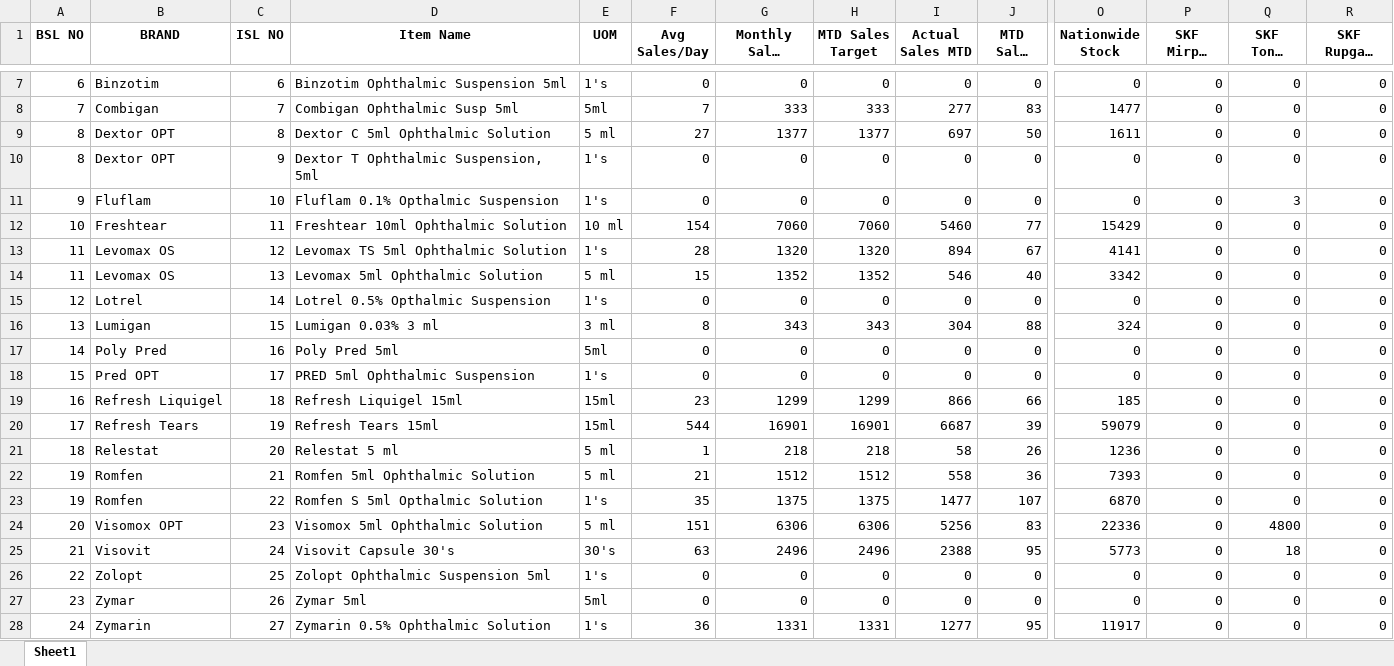
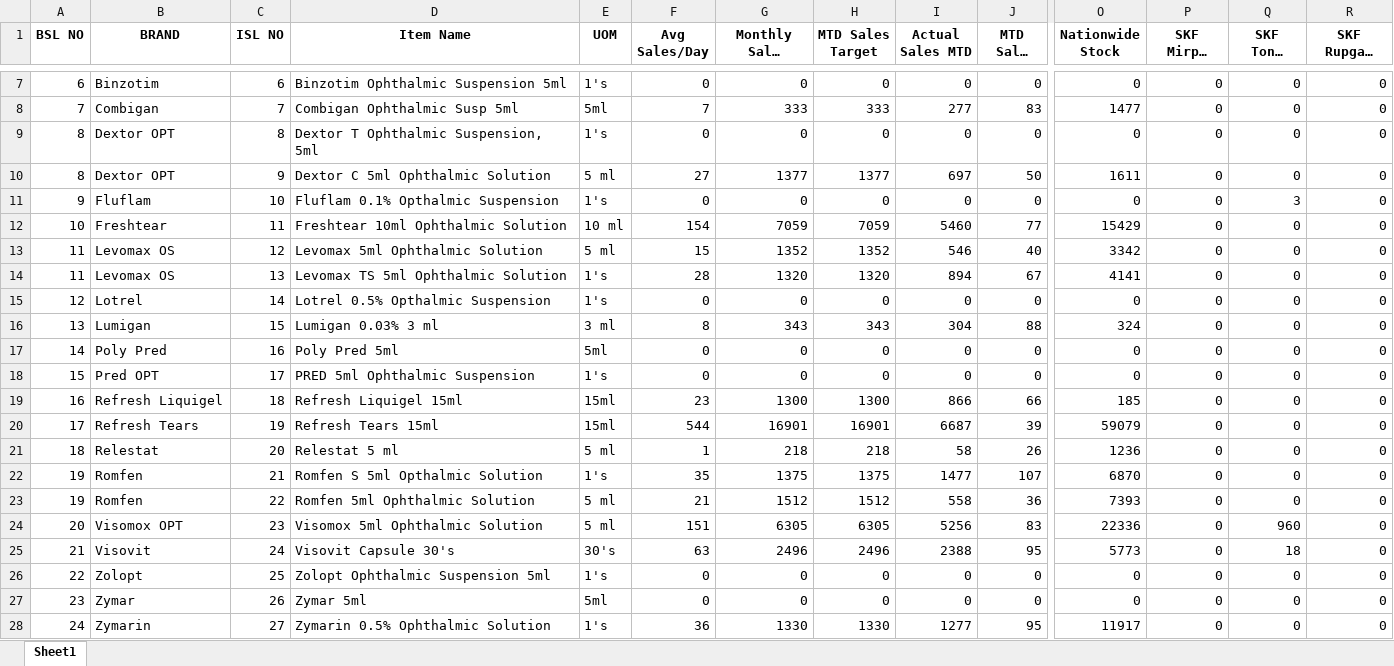
Before and after one commit to RoyelBee/gmp_report_with_functions, an Excel workbook: Data/gpm_data.xlsx, sheet Sheet1, drawn as a sheet; only a part is shown, gaps mark what is left out; long unchanged cells end in …; values as stored, in another font and other column widths than the file's, no borders; removed rows and columns are numbered as before the commit, all else as after; rows hold the shown columns only; the diff names each change by its address in the sheet, - before the commit and + after, or states it on an @@ line.

```diff
--- a/Data/gpm_data.xlsx (sheet Sheet1)
+++ b/Data/gpm_data.xlsx (sheet Sheet1)
-row 9: 8 | Dextor OPT | 8 | Dextor C 5ml Ophthalmic Solution | 5 ml | 27 | 1377 | 1377 | 697 | 50 | 1611 | 0 | 0 | 0
-C9 (ISL NO): 9
+C9 (ISL NO): 8
+row 10: 8 | Dextor OPT | 9 | Dextor C 5ml Ophthalmic Solution | 5 ml | 27 | 1377 | 1377 | 697 | 50 | 1611 | 0 | 0 | 0
-G12 (Monthly Sales Target): 7060
+G12 (Monthly Sales Target): 7059
-H12 (MTD Sales Target): 7060
+H12 (MTD Sales Target): 7059
-row 13: 11 | Levomax OS | 12 | Levomax TS 5ml Ophthalmic Solution | 1's | 28 | 1320 | 1320 | 894 | 67 | 4141 | 0 | 0 | 0
-C13 (ISL NO): 13
+C13 (ISL NO): 12
+row 14: 11 | Levomax OS | 13 | Levomax TS 5ml Ophthalmic Solution | 1's | 28 | 1320 | 1320 | 894 | 67 | 4141 | 0 | 0 | 0
-G19 (Monthly Sales Target): 1299
+G19 (Monthly Sales Target): 1300
-H19 (MTD Sales Target): 1299
+H19 (MTD Sales Target): 1300
-row 22: 19 | Romfen | 21 | Romfen 5ml Ophthalmic Solution | 5 ml | 21 | 1512 | 1512 | 558 | 36 | 7393 | 0 | 0 | 0
-C22 (ISL NO): 22
+C22 (ISL NO): 21
+row 23: 19 | Romfen | 22 | Romfen 5ml Ophthalmic Solution | 5 ml | 21 | 1512 | 1512 | 558 | 36 | 7393 | 0 | 0 | 0
-G24 (Monthly Sales Target): 6306
+G24 (Monthly Sales Target): 6305
-H24 (MTD Sales Target): 6306
+H24 (MTD Sales Target): 6305
-Q24 (SKF Tongi Plant): 4800
+Q24 (SKF Tongi Plant): 960
-G28 (Monthly Sales Target): 1331
+G28 (Monthly Sales Target): 1330
-H28 (MTD Sales Target): 1331
+H28 (MTD Sales Target): 1330
```
Also changed, not shown: Data/NoSales.xlsx, Data/NoStock.xlsx, 25 other files.
